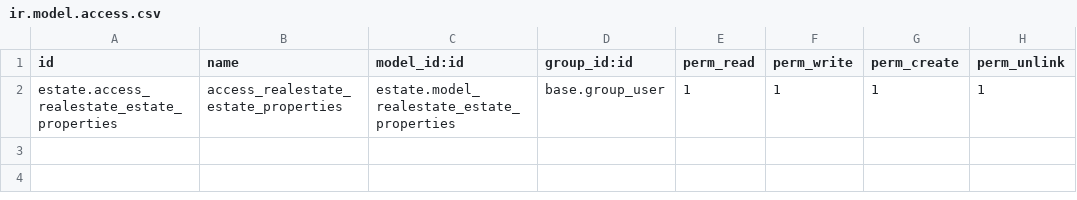
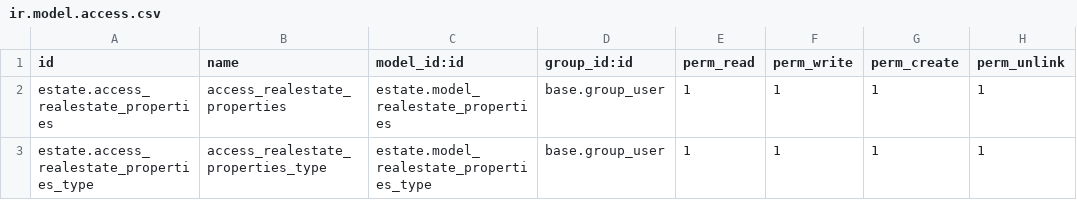
Before and after one commit to odoo/tutorials, a CSV file: estate/security/ir.model.access.csv, drawn as a sheet.

Commit message:
[REF] estate: refactoring of ids

```diff
--- a/estate/security/ir.model.access.csv
+++ b/estate/security/ir.model.access.csv
@@ -1,2 +1,3 @@
 id,name,model_id:id,group_id:id,perm_read,perm_write,perm_create,perm_unlink
-estate.access_realestate_estate_properties,access_realestate_estate_properties,estate.model_realestate_estate_properties,base.group_user,1,1,1,1
+estate.access_realestate_properties,access_realestate_properties,estate.model_realestate_properties,base.group_user,1,1,1,1
+estate.access_realestate_properties_type,access_realestate_properties_type,estate.model_realestate_properties_type,base.group_user,1,1,1,1
```
Also changed, not shown: 7 other files.
